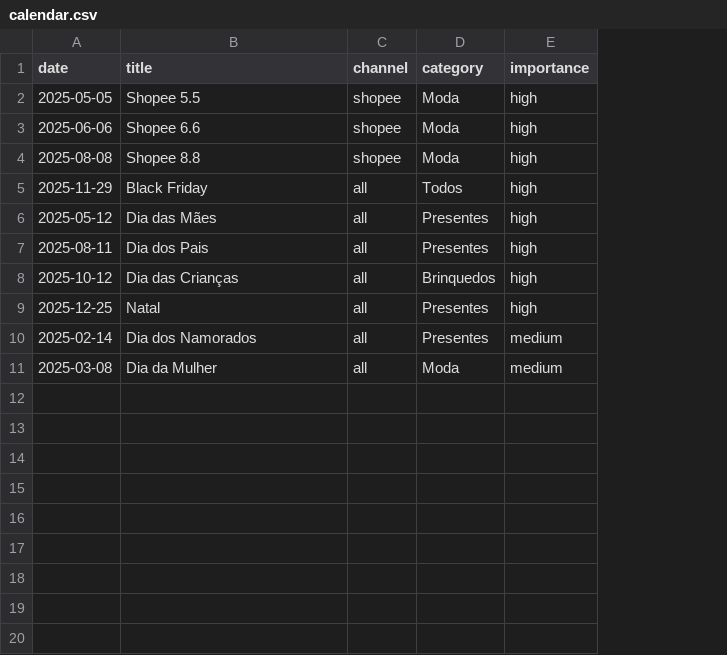
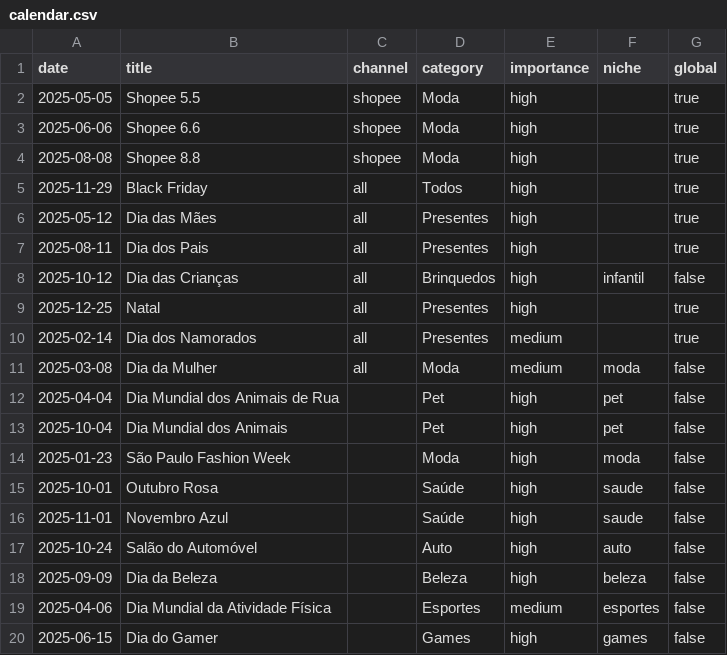
Before and after one commit to felipeklug/ECOMMIND, a CSV file: public/templates/calendar.csv, drawn as a sheet; the diff names each change by its address in the sheet, - before the commit and + after, or states it on an @@ line.

```diff
--- a/public/templates/calendar.csv
+++ b/public/templates/calendar.csv
+column F (niche), rows 8-11: infantil |  |  | moda
+column G (global), rows 2-11: true | true | true | true | true | true | false | true | true | false
+row 12: 2025-04-04 | Dia Mundial dos Animais de Rua |  | Pet | high | pet | false
+row 13: 2025-10-04 | Dia Mundial dos Animais |  | Pet | high | pet | false
+row 14: 2025-01-23 | São Paulo Fashion Week |  | Moda | high | moda | false
+row 15: 2025-10-01 | Outubro Rosa |  | Saúde | high | saude | false
+row 16: 2025-11-01 | Novembro Azul |  | Saúde | high | saude | false
+row 17: 2025-10-24 | Salão do Automóvel |  | Auto | high | auto | false
+row 18: 2025-09-09 | Dia da Beleza |  | Beleza | high | beleza | false
+row 19: 2025-04-06 | Dia Mundial da Atividade Física |  | Esportes | medium | esportes | false
+row 20: 2025-06-15 | Dia do Gamer |  | Games | high | games | false
```
Also changed, not shown: 10 other files.
